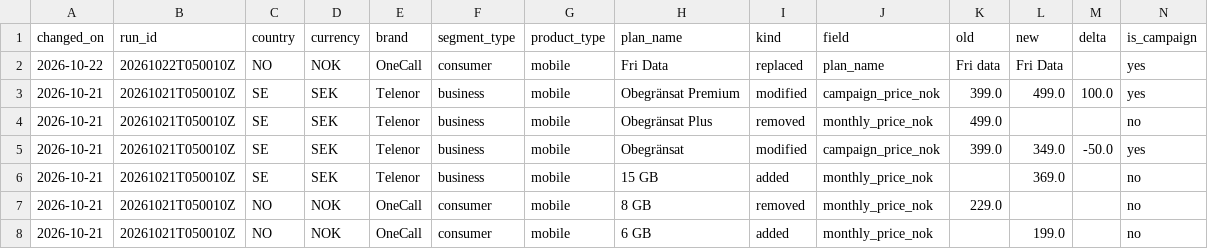
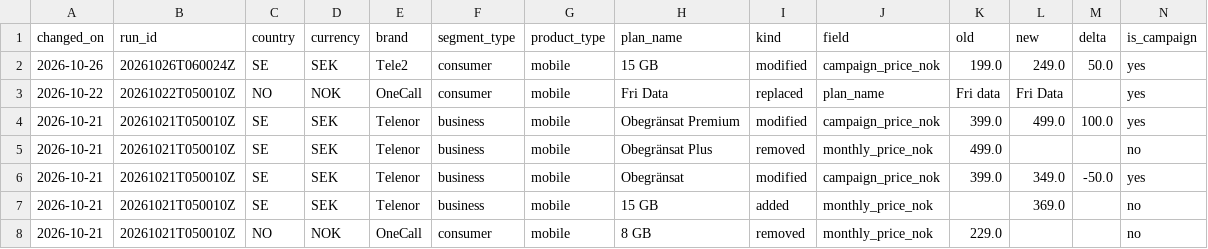
Before and after one commit to markusheiberg/telco-price-data, a CSV file: price_changes.csv, drawn as a sheet; only a part is shown; the shorter side is filled out with more unchanged rows; the diff names each change by its address in the sheet, - before the commit and + after, or states it on an @@ line.

```diff
--- a/price_changes.csv
+++ b/price_changes.csv
+row 2: 2026-10-26 | 20261026T060024Z | SE | SEK | Tele2 | consumer | mobile | 15 GB | modified | campaign_price_nok | 199.0 | 249.0 | 50.0 | yes
```
Also changed, not shown: latest_prices.csv, 1 other file.
